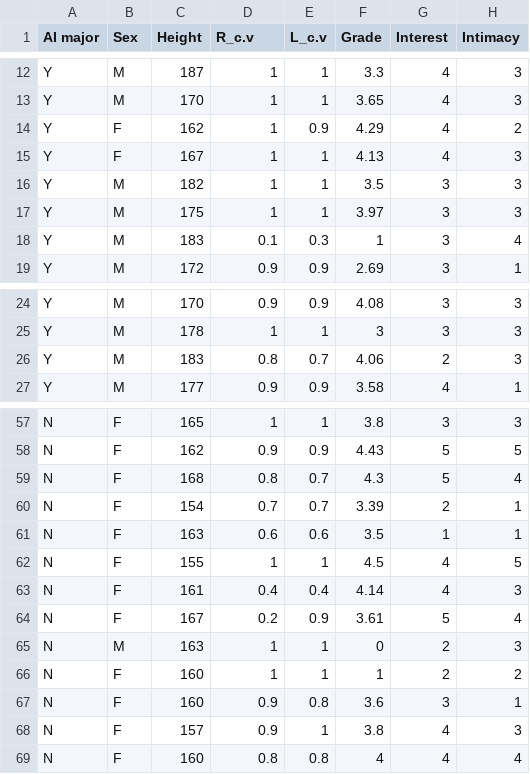
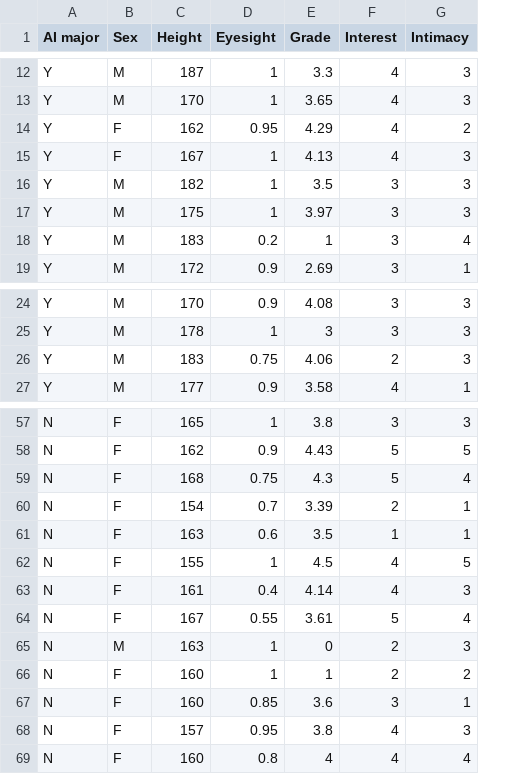
Before and after one commit to stmaker10/survey_seat, a CSV file: survey_seat.csv, drawn as a sheet; only a part is shown, gaps mark what is left out; the diff covers the shown part only; the diff names each change by its address in the sheet, - before the commit and + after, or states it on an @@ line.

```diff
--- a/survey_seat.csv
+++ b/survey_seat.csv
-column E (L_c.v), rows 12-19: 1 | 1 | 0.9 | 1 | 1 | 1 | 0.3 | 0.9; rows 24-27: 0.9 | 1 | 0.7 | 0.9; rows 57-69: 1 | 0.9 | 0.7 | 0.7 | 0.6 | 1 | 0.4 | 0.9 | 1 | 1 | 0.8 | 1 | 0.8
-D1: R_c.v
+D1: Eyesight
-D14 (Eyesight): 1
+D14 (Eyesight): 0.95
-D18 (Eyesight): 0.1
+D18 (Eyesight): 0.2
-D26 (Eyesight): 0.8
+D26 (Eyesight): 0.75
-D59 (Eyesight): 0.8
+D59 (Eyesight): 0.75
-D64 (Eyesight): 0.2
+D64 (Eyesight): 0.55
-D67 (Eyesight): 0.9
+D67 (Eyesight): 0.85
-D68 (Eyesight): 0.9
+D68 (Eyesight): 0.95
```
Also changed, not shown: 9 edited cells elsewhere in this file.
